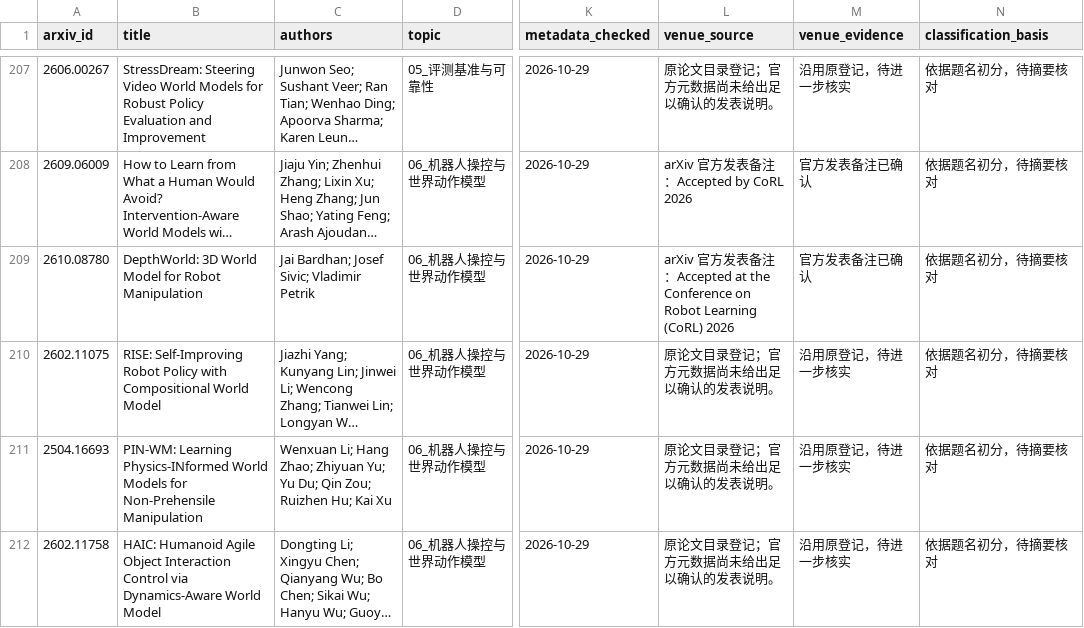
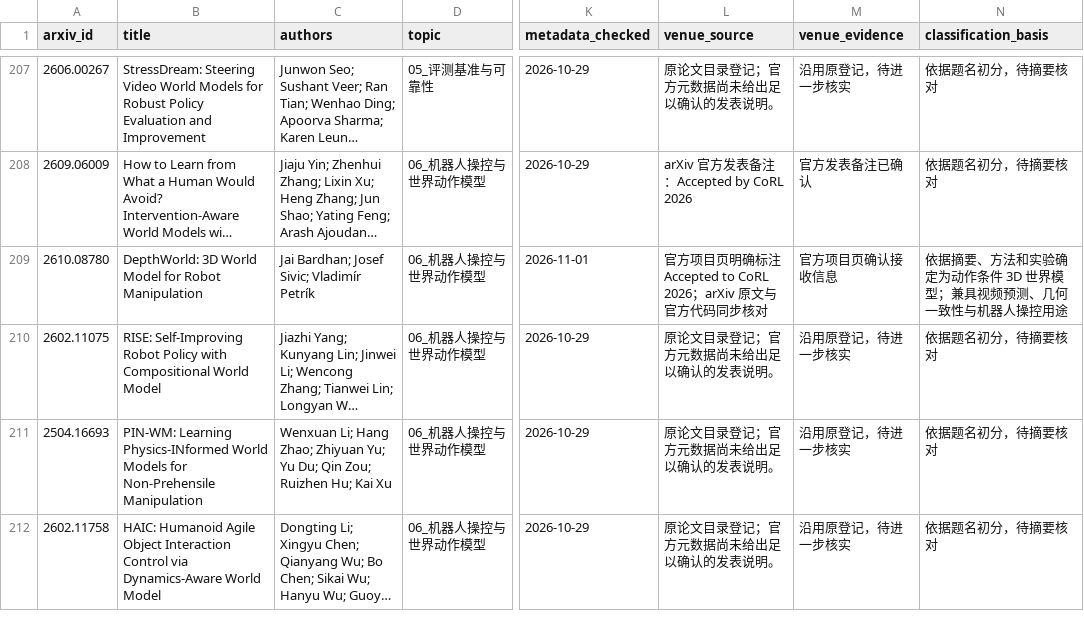
Before and after one commit to unno11/world-model-paper-library, a CSV file: catalog.csv, drawn as a sheet; only a part is shown, gaps mark what is left out; long unchanged cells end in …; the diff names each change by its address in the sheet, - before the commit and + after, or states it on an @@ line.

```diff
--- a/catalog.csv
+++ b/catalog.csv
-C209 (authors): Jai Bardhan; Josef Sivic; Vladimir Petrik
+C209 (authors): Jai Bardhan; Josef Sivic; Vladimír Petrík
-K209 (metadata_checked): 2026-10-29
+K209 (metadata_checked): 2026-11-01
-L209 (venue_source): arXiv 官方发表备注：Accepted at the Conference on Robot Learning (CoRL) 2026
+L209 (venue_source): 官方项目页明确标注 Accepted to CoRL 2026；arXiv 原文与官方代码同步核对
-M209 (venue_evidence): 官方发表备注已确认
+M209 (venue_evidence): 官方项目页确认接收信息
-N209 (classification_basis): 依据题名初分，待摘要核对
+N209 (classification_basis): 依据摘要、方法和实验确定为动作条件 3D 世界模型；兼具视频预测、几何一致性与机器人操控用途
```
Also changed, not shown: 11 other files.
